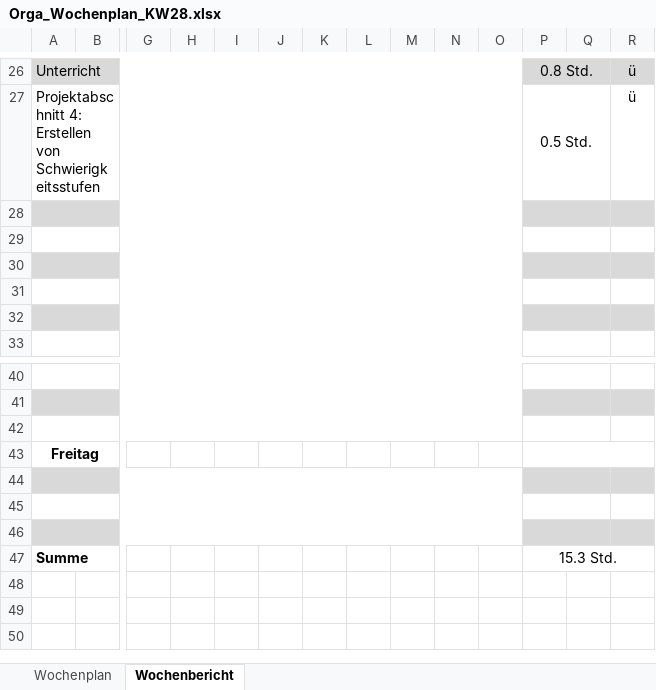
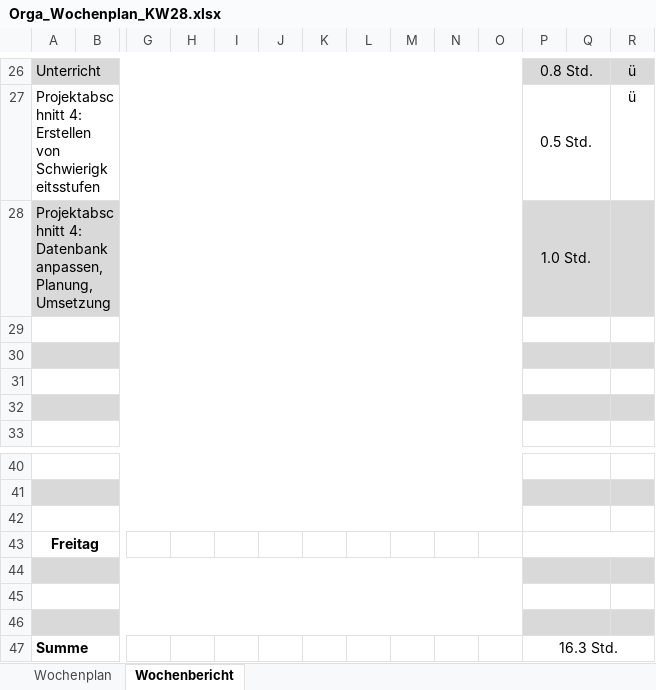
Before and after one commit to JellefAbbenseth/schoolProject, an Excel workbook: Documents/Wochenplan und -bericht/Orga_Wochenplan_KW28.xlsx, sheet Wochenbericht, drawn as a sheet; only a part is shown, gaps mark what is left out; values as stored, in another font and other column widths than the file's, no borders; rows hold the shown columns only; the diff names each change by its address in the sheet, - before the commit and + after, or states it on an @@ line.

```diff
--- a/Documents/Wochenplan und -bericht/Orga_Wochenplan_KW28.xlsx (sheet Wochenbericht)
+++ b/Documents/Wochenplan und -bericht/Orga_Wochenplan_KW28.xlsx (sheet Wochenbericht)
-row 28: (empty)
+row 28: Projektabschnitt 4: Datenbank anpassen, Planung, Umsetzung |  |  |  |  |  |  |  |  |  |  | 1.0 Std.
-P47: 15.3 Std.
+P47: 16.3 Std.
```
Also changed, not shown: 2 other files.
